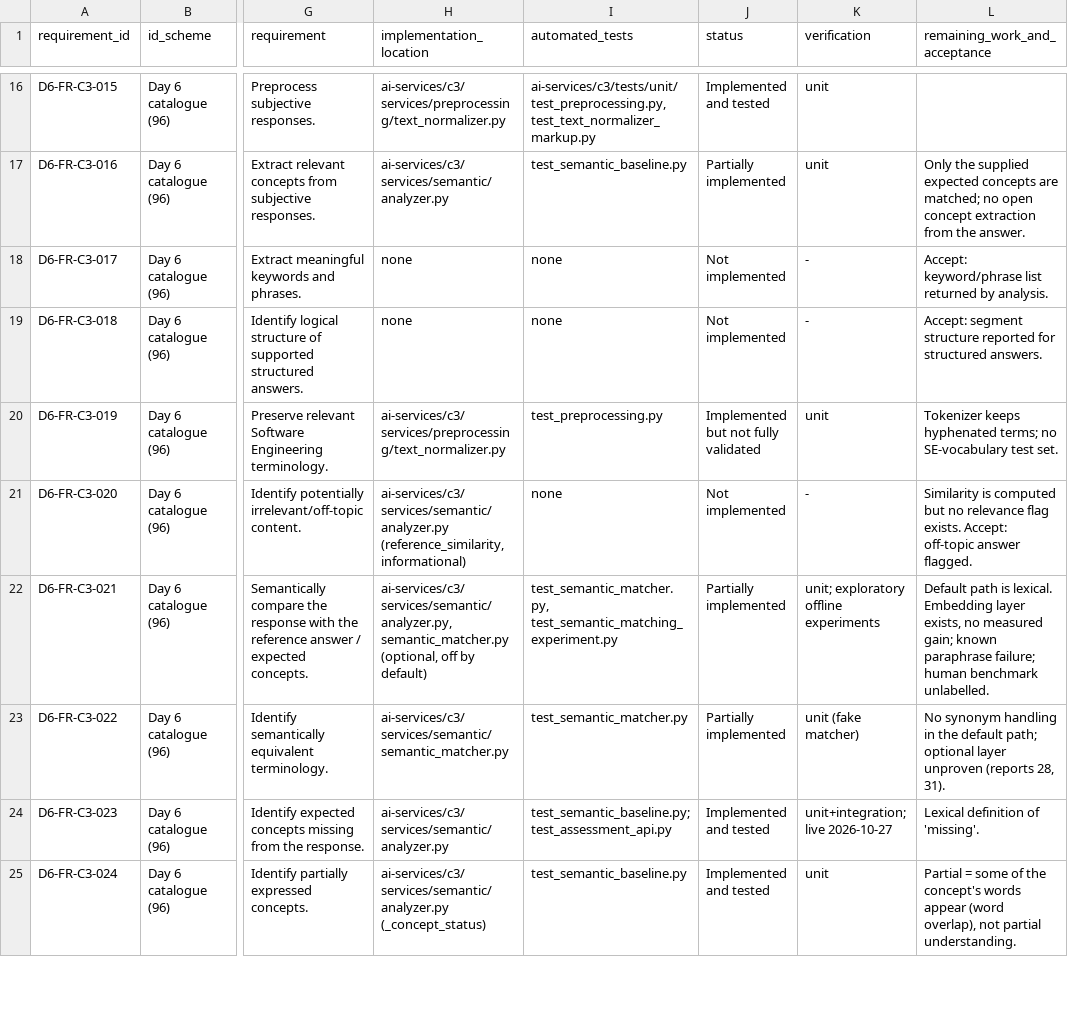
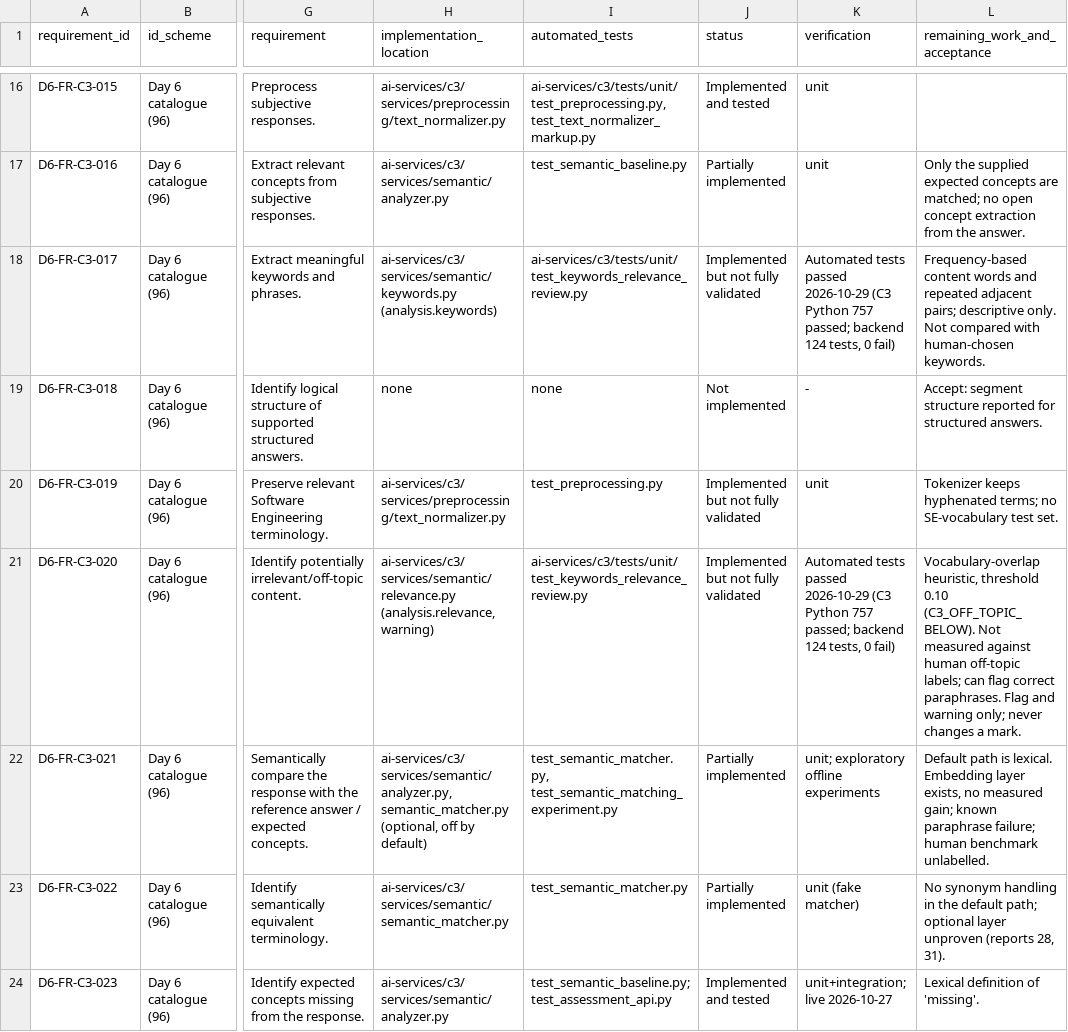
Before and after one commit to thumashi2001/J26-SE-317, a CSV file: reports/c3_remediation/c3_requirements_traceability_matrix.csv, drawn as a sheet; only a part is shown, gaps mark what is left out; the shorter side is filled out with more unchanged rows; the diff covers the shown part only; the diff names each change by its address in the sheet, - before the commit and + after, or states it on an @@ line.

Commit message:
docs(c3): requirements completion report and traceability matrix update
Report 35 and matrix rows for FR-010/011/017/020/073/079/093/095; repairs one matrix row that had an unquoted comma.

```diff
--- a/reports/c3_remediation/c3_requirements_traceability_matrix.csv
+++ b/reports/c3_remediation/c3_requirements_traceability_matrix.csv
-H18 (implementation_location): none
+H18 (implementation_location): ai-services/c3/services/semantic/keywords.py (analysis.keywords)
-I18 (automated_tests): none
+I18 (automated_tests): ai-services/c3/tests/unit/test_keywords_relevance_review.py
-J18 (status): Not implemented
+J18 (status): Implemented but not fully validated
-K18 (verification): -
+K18 (verification): Automated tests passed 2026-10-29 (C3 Python 757 passed; backend 124 tests, 0 fail)
-L18 (remaining_work_and_acceptance): Accept: keyword/phrase list returned by analysis.
+L18 (remaining_work_and_acceptance): Frequency-based content words and repeated adjacent pairs; descriptive only. Not compared with human-chosen keywords.
-H21 (implementation_location): ai-services/c3/services/semantic/analyzer.py (reference_similarity, informational)
+H21 (implementation_location): ai-services/c3/services/semantic/relevance.py (analysis.relevance, warning)
-I21 (automated_tests): none
+I21 (automated_tests): ai-services/c3/tests/unit/test_keywords_relevance_review.py
-J21 (status): Not implemented
+J21 (status): Implemented but not fully validated
-K21 (verification): -
+K21 (verification): Automated tests passed 2026-10-29 (C3 Python 757 passed; backend 124 tests, 0 fail)
-L21 (remaining_work_and_acceptance): Similarity is computed but no relevance flag exists. Accept: off-topic answer flagged.
+L21 (remaining_work_and_acceptance): Vocabulary-overlap heuristic, threshold 0.10 (C3_OFF_TOPIC_BELOW). Not measured against human off-topic labels; can flag correct paraphrases. Flag and warning only; never changes a mark.
```
Also changed, not shown: 31 edited cells elsewhere in this file, 1 other file.
